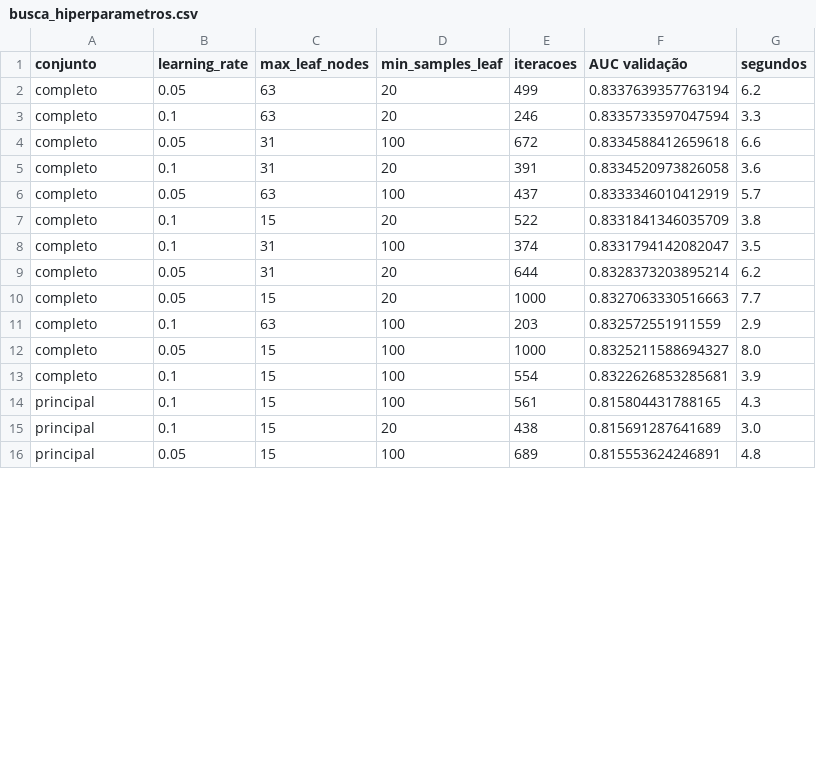
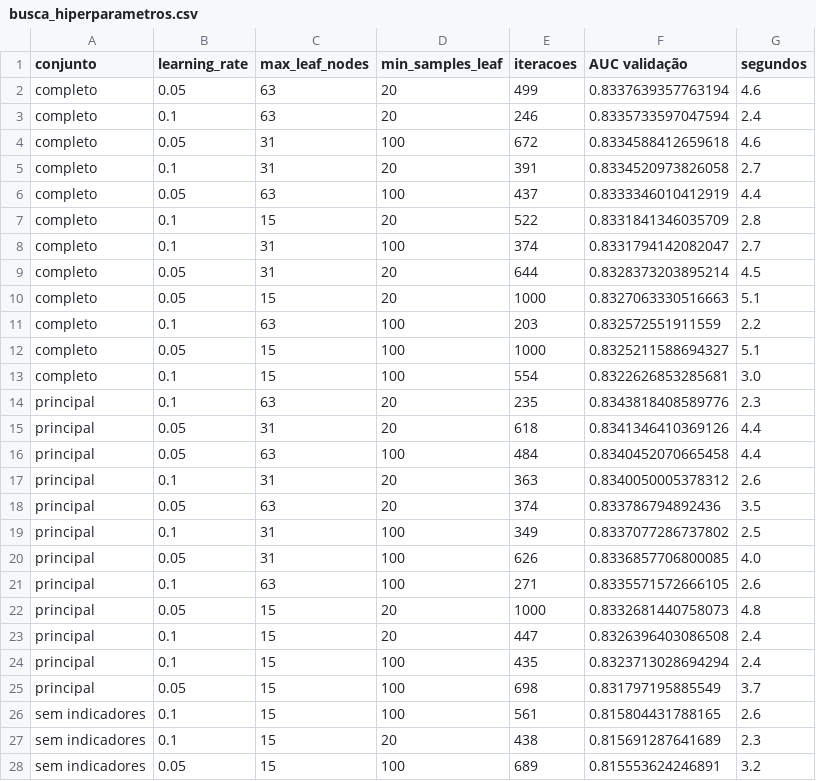
Before and after one commit to mingridxs/evasao-rede-federal-ne, a CSV file: resultados/busca_hiperparametros.csv, drawn as a sheet; only a part is shown; the diff covers the shown part only.

```diff
--- a/resultados/busca_hiperparametros.csv
+++ b/resultados/busca_hiperparametros.csv
@@ -1,16 +1,28 @@
 conjunto,learning_rate,max_leaf_nodes,min_samples_leaf,iteracoes,AUC validação,segundos
-completo,0.05,63,20,499,0.8337639357763194,6.2
-completo,0.1,63,20,246,0.8335733597047594,3.3
-completo,0.05,31,100,672,0.8334588412659618,6.6
-completo,0.1,31,20,391,0.8334520973826058,3.6
-completo,0.05,63,100,437,0.8333346010412919,5.7
-completo,0.1,15,20,522,0.8331841346035709,3.8
-completo,0.1,31,100,374,0.8331794142082047,3.5
-completo,0.05,31,20,644,0.8328373203895214,6.2
-completo,0.05,15,20,1000,0.8327063330516663,7.7
-completo,0.1,63,100,203,0.832572551911559,2.9
-completo,0.05,15,100,1000,0.8325211588694327,8.0
-completo,0.1,15,100,554,0.8322626853285681,3.9
-principal,0.1,15,100,561,0.815804431788165,4.3
-principal,0.1,15,20,438,0.815691287641689,3.0
-principal,0.05,15,100,689,0.815553624246891,4.8
+completo,0.05,63,20,499,0.8337639357763194,4.6
+completo,0.1,63,20,246,0.8335733597047594,2.4
+completo,0.05,31,100,672,0.8334588412659618,4.6
+completo,0.1,31,20,391,0.8334520973826058,2.7
+completo,0.05,63,100,437,0.8333346010412919,4.4
+completo,0.1,15,20,522,0.8331841346035709,2.8
+completo,0.1,31,100,374,0.8331794142082047,2.7
+completo,0.05,31,20,644,0.8328373203895214,4.5
+completo,0.05,15,20,1000,0.8327063330516663,5.1
+completo,0.1,63,100,203,0.832572551911559,2.2
+completo,0.05,15,100,1000,0.8325211588694327,5.1
+completo,0.1,15,100,554,0.8322626853285681,3.0
+principal,0.1,63,20,235,0.8343818408589776,2.3
+principal,0.05,31,20,618,0.8341346410369126,4.4
+principal,0.05,63,100,484,0.8340452070665458,4.4
+principal,0.1,31,20,363,0.8340050005378312,2.6
+principal,0.05,63,20,374,0.833786794892436,3.5
+principal,0.1,31,100,349,0.8337077286737802,2.5
+principal,0.05,31,100,626,0.8336857706800085,4.0
+principal,0.1,63,100,271,0.8335571572666105,2.6
+principal,0.05,15,20,1000,0.8332681440758073,4.8
+principal,0.1,15,20,447,0.8326396403086508,2.4
+principal,0.1,15,100,435,0.8323713028694294,2.4
+principal,0.05,15,100,698,0.831797195885549,3.7
+sem indicadores,0.1,15,100,561,0.815804431788165,2.6
+sem indicadores,0.1,15,20,438,0.815691287641689,2.3
+sem indicadores,0.05,15,100,689,0.815553624246891,3.2
```
Also changed, not shown: 18 edited cells elsewhere in this file, resultados/experimentos_decisoes_teste.csv, resultados/importancia_permutacao.csv, 31 other files.
